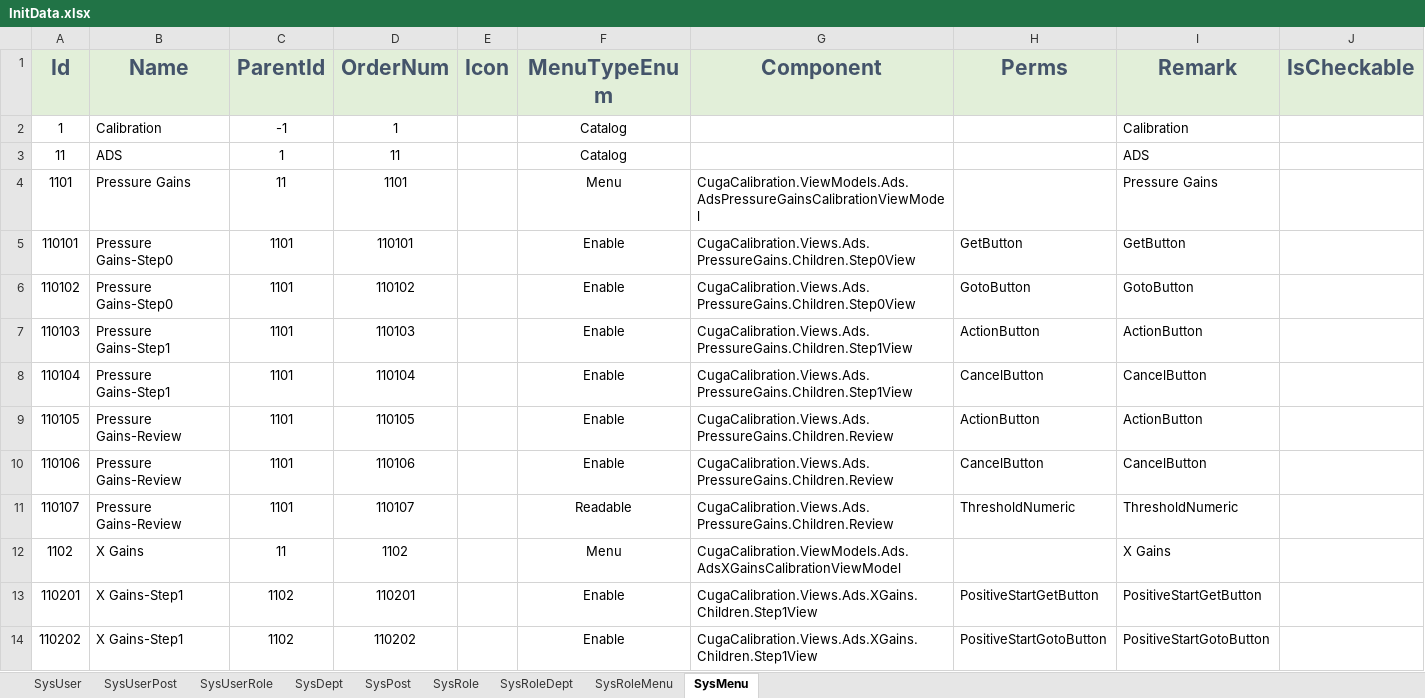
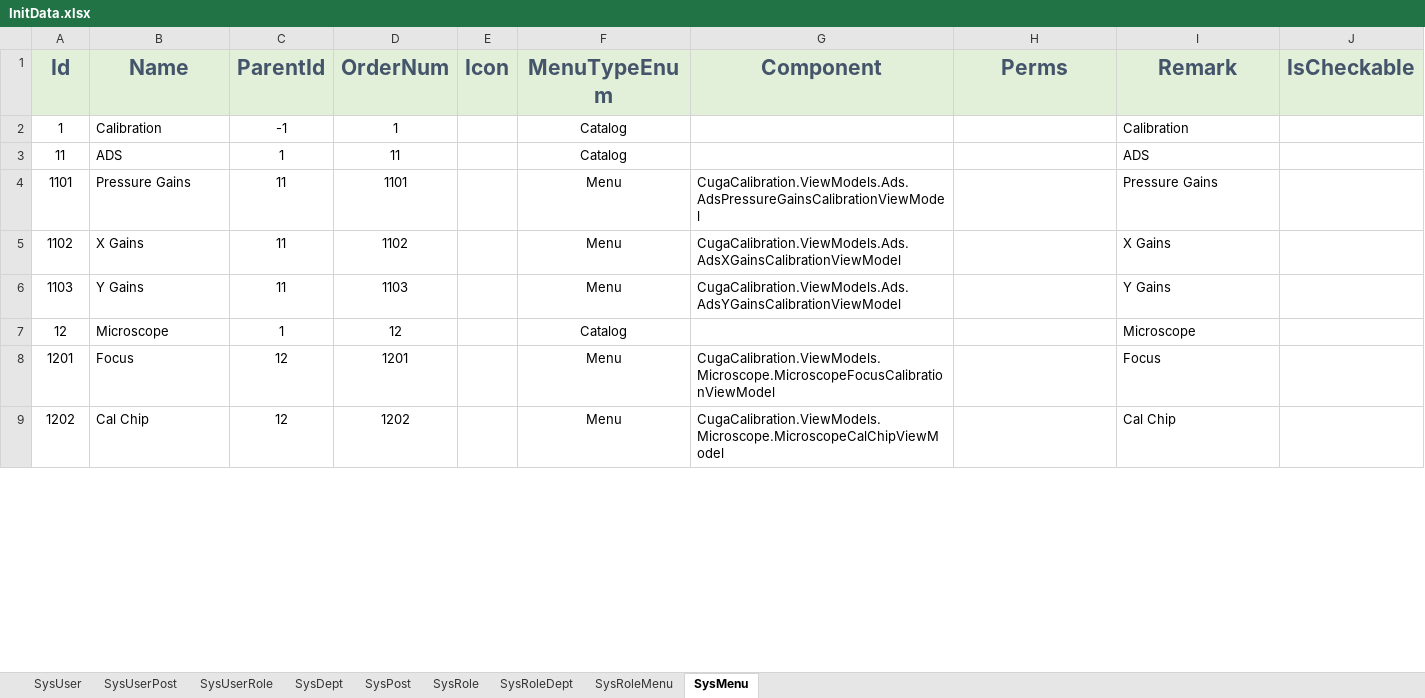
Before and after one commit to semix-global/netcore_semix_cuga_calibration, an Excel workbook: Sources/Cuga-Calibration-Solution/Assets/Data/InitData.xlsx, sheet SysMenu, drawn as a sheet; only a part is shown; the shorter side is filled out with more unchanged rows; values as stored, in another font and other column widths than the file's, no borders; removed rows and columns are numbered as before the commit, all else as after; the diff covers the shown part only; the diff names each change by its address in the sheet, - before the commit and + after, or states it on an @@ line.

```diff
--- a/Sources/Cuga-Calibration-Solution/Assets/Data/InitData.xlsx (sheet SysMenu)
+++ b/Sources/Cuga-Calibration-Solution/Assets/Data/InitData.xlsx (sheet SysMenu)
-row 5: 110101 | Pressure Gains-Step0 | 1101 | 110101 |  | Enable | CugaCalibration.Views.Ads.PressureGains.Children.Step0View | GetButton | GetButton
-row 6: 110102 | Pressure Gains-Step0 | 1101 | 110102 |  | Enable | CugaCalibration.Views.Ads.PressureGains.Children.Step0View | GotoButton | GotoButton
-row 7: 110103 | Pressure Gains-Step1 | 1101 | 110103 |  | Enable | CugaCalibration.Views.Ads.PressureGains.Children.Step1View | ActionButton | ActionButton
-row 8: 110104 | Pressure Gains-Step1 | 1101 | 110104 |  | Enable | CugaCalibration.Views.Ads.PressureGains.Children.Step1View | CancelButton | CancelButton
-row 9: 110105 | Pressure Gains-Review | 1101 | 110105 |  | Enable | CugaCalibration.Views.Ads.PressureGains.Children.Review | ActionButton | ActionButton
-row 10: 110106 | Pressure Gains-Review | 1101 | 110106 |  | Enable | CugaCalibration.Views.Ads.PressureGains.Children.Review | CancelButton | CancelButton
-row 11: 110107 | Pressure Gains-Review | 1101 | 110107 |  | Readable | CugaCalibration.Views.Ads.PressureGains.Children.Review | ThresholdNumeric | ThresholdNumeric
-row 13: 110201 | X Gains-Step1 | 1102 | 110201 |  | Enable | CugaCalibration.Views.Ads.XGains.Children.Step1View | PositiveStartGetButton | PositiveStartGetButton
-row 14: 110202 | X Gains-Step1 | 1102 | 110202 |  | Enable | CugaCalibration.Views.Ads.XGains.Children.Step1View | PositiveStartGotoButton | PositiveStartGotoButton
```
Also changed, not shown: 2 added rows, 179 removed rows and 12 edited cells elsewhere in this sheet, sheet SysDept, 5 other files.
